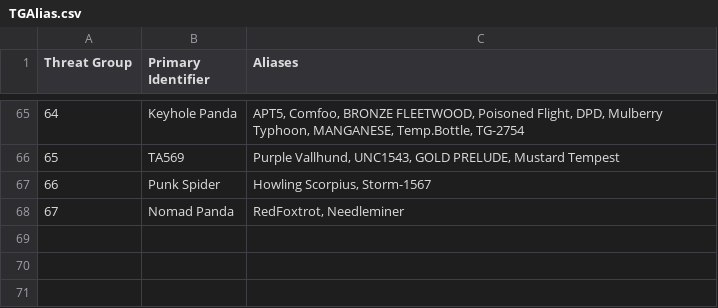
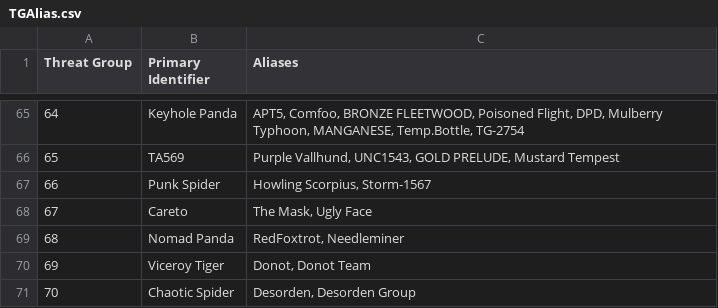
Before and after one commit to cheezee0101/ATG, a CSV file: TGAlias.csv, drawn as a sheet; only a part is shown, gaps mark what is left out; addresses are those after the commit; the diff names each change by its address in the sheet, - before the commit and + after, or states it on an @@ line.

Commit message:
Update TGAlias.csv

```diff
--- a/TGAlias.csv
+++ b/TGAlias.csv
+row 68: 67 | Careto | The Mask, Ugly Face
@@ column A (Threat Group) renumbered in row 69 @@
+row 70: 69 | Viceroy Tiger | Donot, Donot Team
+row 71: 70 | Chaotic Spider | Desorden, Desorden Group
```
